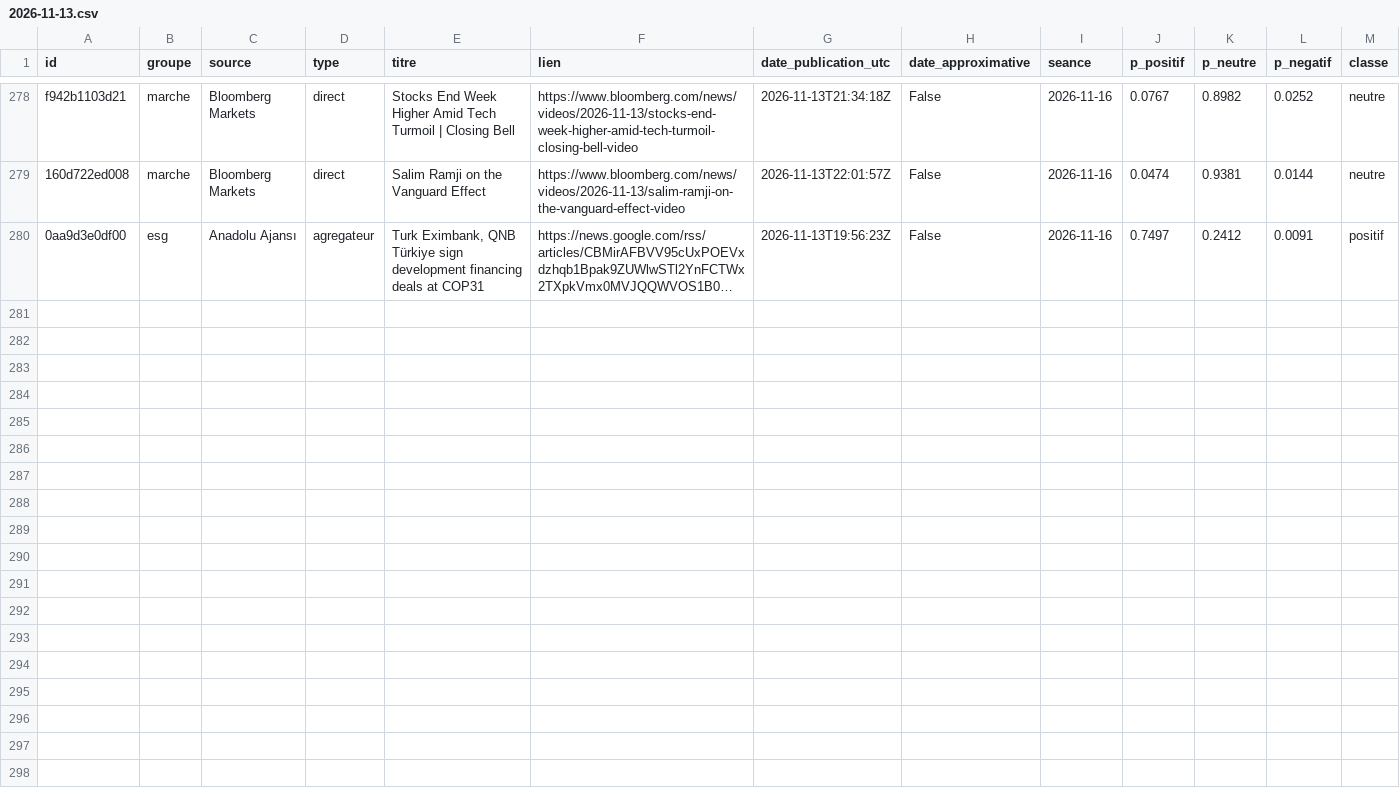
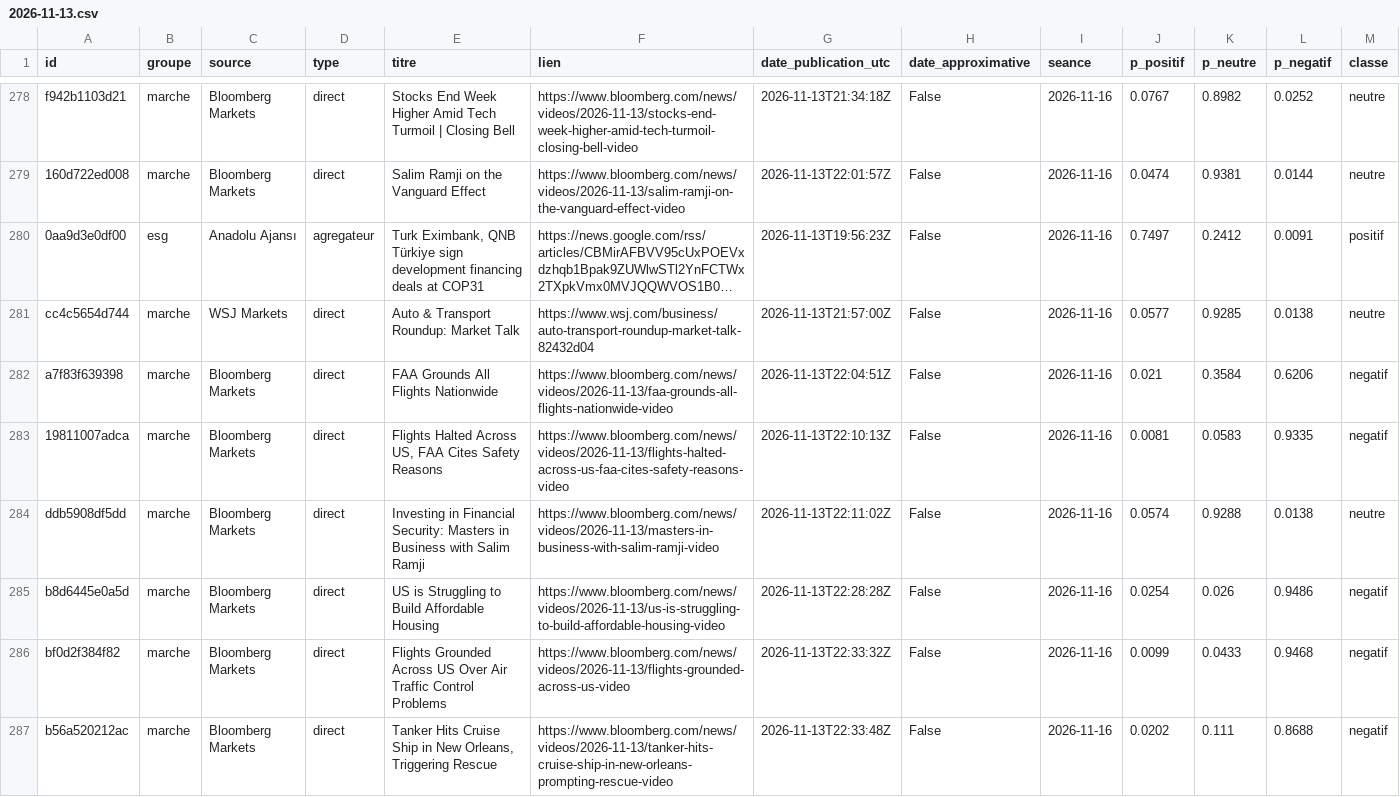
Before and after one commit to Gaaabbb444/contrepoint, a CSV file: data/titres/2026/11/2026-11-13.csv, drawn as a sheet; only a part is shown, gaps mark what is left out; long unchanged cells end in …; rows hold the shown columns only; the diff covers the shown part only; the diff names each change by its address in the sheet, - before the commit and + after, or states it on an @@ line.

```diff
--- a/data/titres/2026/11/2026-11-13.csv
+++ b/data/titres/2026/11/2026-11-13.csv
+row 281: cc4c5654d744 | marche | WSJ Markets | direct | Auto & Transport Roundup: Market Talk | https://www.wsj.com/business/auto-transport-roundup-market-talk-82432d04 | 2026-11-13T21:57:00Z | False | 2026-11-16 | 0.0577 | 0.9285 | 0.0138 | neutre
+row 282: a7f83f639398 | marche | Bloomberg Markets | direct | FAA Grounds All Flights Nationwide | https://www.bloomberg.com/news/videos/2026-11-13/faa-grounds-all-flights-nationwide-video | 2026-11-13T22:04:51Z | False | 2026-11-16 | 0.021 | 0.3584 | 0.6206 | negatif
+row 283: 19811007adca | marche | Bloomberg Markets | direct | Flights Halted Across US, FAA Cites Safety Reasons | https://www.bloomberg.com/news/videos/2026-11-13/flights-halted-across-us-faa-cites-safety-reasons-video | 2026-11-13T22:10:13Z | False | 2026-11-16 | 0.0081 | 0.0583 | 0.9335 | negatif
+row 284: ddb5908df5dd | marche | Bloomberg Markets | direct | Investing in Financial Security: Masters in Business with Salim Ramji | https://www.bloomberg.com/news/videos/2026-11-13/masters-in-business-with-salim-ramji-video | 2026-11-13T22:11:02Z | False | 2026-11-16 | 0.0574 | 0.9288 | 0.0138 | neutre
+row 285: b8d6445e0a5d | marche | Bloomberg Markets | direct | US is Struggling to Build Affordable Housing | https://www.bloomberg.com/news/videos/2026-11-13/us-is-struggling-to-build-affordable-housing-video | 2026-11-13T22:28:28Z | False | 2026-11-16 | 0.0254 | 0.026 | 0.9486 | negatif
+row 286: bf0d2f384f82 | marche | Bloomberg Markets | direct | Flights Grounded Across US Over Air Traffic Control Problems | https://www.bloomberg.com/news/videos/2026-11-13/flights-grounded-across-us-video | 2026-11-13T22:33:32Z | False | 2026-11-16 | 0.0099 | 0.0433 | 0.9468 | negatif
+row 287: b56a520212ac | marche | Bloomberg Markets | direct | Tanker Hits Cruise Ship in New Orleans, Triggering Rescue | https://www.bloomberg.com/news/videos/2026-11-13/tanker-hits-cruise-ship-in-new-orleans-prompting-rescue-video | 2026-11-13T22:33:48Z | False | 2026-11-16 | 0.0202 | 0.111 | 0.8688 | negatif
```
Also changed, not shown: 7 added rows elsewhere in this file, data/journal_execution.csv, data/titres/2026/11/2026-11-12.csv, 1 other file.
